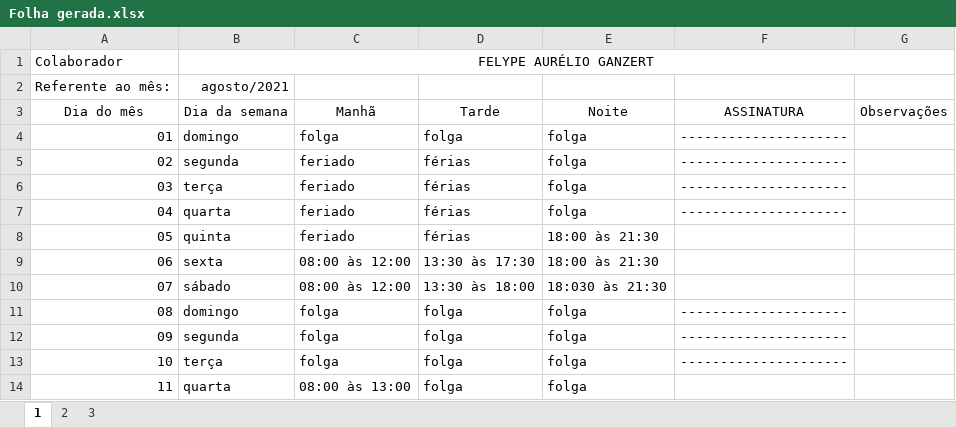
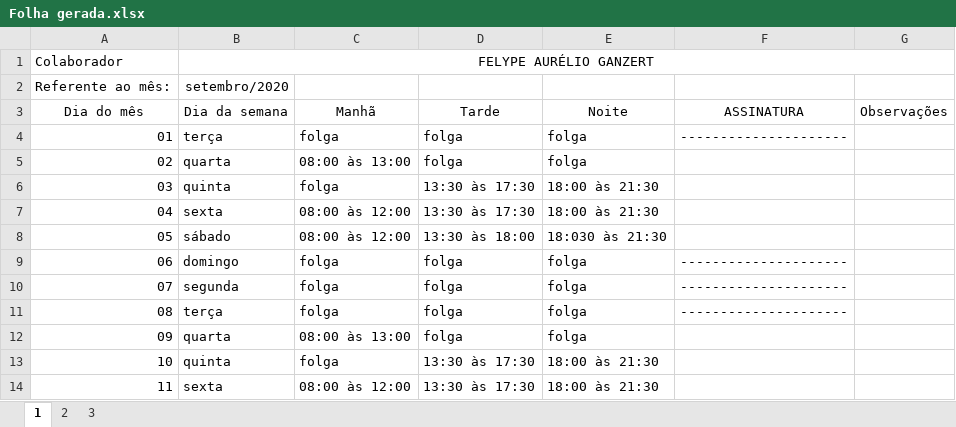
Before and after one commit to FelypeGanzert/ponto, an Excel workbook: Folha gerada.xlsx, sheet 1, drawn as a sheet; only a part is shown; values as stored, in another font and other column widths than the file's, no borders; the diff covers the shown part only; the diff names each change by its address in the sheet, - before the commit and + after, or states it on an @@ line.

```diff
--- a/Folha gerada.xlsx (sheet 1)
+++ b/Folha gerada.xlsx (sheet 1)
-B2 (Dia da semana): agosto/2021
+B2 (Dia da semana): setembro/2020
-B4 (Dia da semana): domingo
+B4 (Dia da semana): terça
-B5 (Dia da semana): segunda
+B5 (Dia da semana): quarta
-C5 (Manhã): feriado
+C5 (Manhã): 08:00 às 13:00
-D5 (Tarde): férias
+D5 (Tarde): folga
-F5:F7 (ASSINATURA): ---------------------
+F5:F7 (ASSINATURA): (empty)
-B6 (Dia da semana): terça
+B6 (Dia da semana): quinta
-C6 (Manhã): feriado
+C6 (Manhã): folga
-D6:D7 (Tarde): férias
+D6:D7 (Tarde): 13:30 às 17:30
-E6:E7 (Noite): folga
+E6:E7 (Noite): 18:00 às 21:30
-B7 (Dia da semana): quarta
+B7 (Dia da semana): sexta
-C7:C8 (Manhã): feriado
+C7:C8 (Manhã): 08:00 às 12:00
-B8 (Dia da semana): quinta
+B8 (Dia da semana): sábado
-D8 (Tarde): férias
+D8 (Tarde): 13:30 às 18:00
-E8 (Noite): 18:00 às 21:30
+E8 (Noite): 18:030 às 21:30
-B9 (Dia da semana): sexta
+B9 (Dia da semana): domingo
-C9:C10 (Manhã): 08:00 às 12:00
+C9:C10 (Manhã): folga
-D9 (Tarde): 13:30 às 17:30
+D9 (Tarde): folga
-E9 (Noite): 18:00 às 21:30
+E9 (Noite): folga
-F9:F10 (ASSINATURA): (empty)
+F9:F10 (ASSINATURA): ---------------------
-B10 (Dia da semana): sábado
+B10 (Dia da semana): segunda
-D10 (Tarde): 13:30 às 18:00
+D10 (Tarde): folga
-E10 (Noite): 18:030 às 21:30
+E10 (Noite): folga
-B11 (Dia da semana): domingo
+B11 (Dia da semana): terça
-B12 (Dia da semana): segunda
+B12 (Dia da semana): quarta
-C12 (Manhã): folga
+C12 (Manhã): 08:00 às 13:00
-F12:F13 (ASSINATURA): ---------------------
+F12:F13 (ASSINATURA): (empty)
-B13 (Dia da semana): terça
+B13 (Dia da semana): quinta
-D13:D14 (Tarde): folga
+D13:D14 (Tarde): 13:30 às 17:30
-E13:E14 (Noite): folga
+E13:E14 (Noite): 18:00 às 21:30
-B14 (Dia da semana): quarta
+B14 (Dia da semana): sexta
-C14 (Manhã): 08:00 às 13:00
+C14 (Manhã): 08:00 às 12:00
```
Also changed, not shown: 71 edited cells elsewhere in this sheet, sheet 2, sheet 3, 9 other files.
